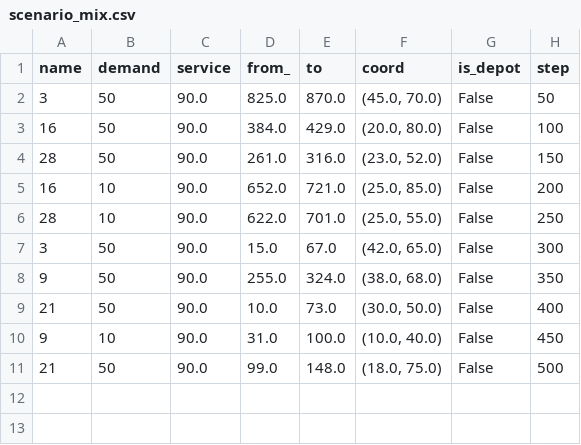
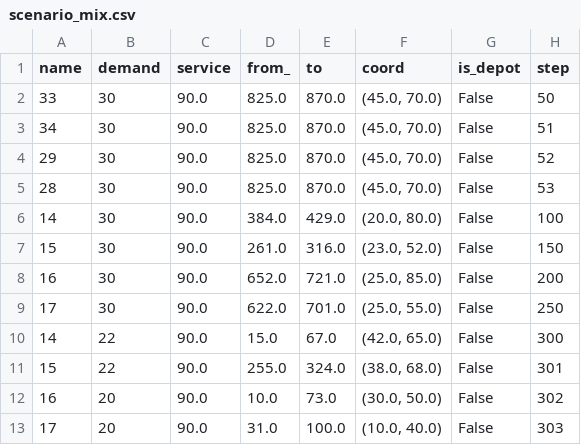
Before and after one commit to aI-lab-glider/aco-for-dynamic-optimization, a CSV file: scenario_mix.csv, drawn as a sheet.

Commit message:
Fixes aco algorithm to take into vehicle demands

```diff
--- a/scenario_mix.csv
+++ b/scenario_mix.csv
@@ -1,11 +1,13 @@
 name,demand,service,from_,to,coord,is_depot,step
-3,50,90.0,825.0,870.0,"(45.0, 70.0)",False,50
-16,50,90.0,384.0,429.0,"(20.0, 80.0)",False,100
-28,50,90.0,261.0,316.0,"(23.0, 52.0)",False,150
-16,10,90.0,652.0,721.0,"(25.0, 85.0)",False,200
-28,10,90.0,622.0,701.0,"(25.0, 55.0)",False,250
-3,50,90.0,15.0,67.0,"(42.0, 65.0)",False,300
-9,50,90.0,255.0,324.0,"(38.0, 68.0)",False,350
-21,50,90.0,10.0,73.0,"(30.0, 50.0)",False,400
-9,10,90.0,31.0,100.0,"(10.0, 40.0)",False,450
-21,50,90.0,99.0,148.0,"(18.0, 75.0)",False,500
+33,30,90.0,825.0,870.0,"(45.0, 70.0)",False,50
+34,30,90.0,825.0,870.0,"(45.0, 70.0)",False,51
+29,30,90.0,825.0,870.0,"(45.0, 70.0)",False,52
+28,30,90.0,825.0,870.0,"(45.0, 70.0)",False,53
+14,30,90.0,384.0,429.0,"(20.0, 80.0)",False,100
+15,30,90.0,261.0,316.0,"(23.0, 52.0)",False,150
+16,30,90.0,652.0,721.0,"(25.0, 85.0)",False,200
+17,30,90.0,622.0,701.0,"(25.0, 55.0)",False,250
+14,22,90.0,15.0,67.0,"(42.0, 65.0)",False,300
+15,22,90.0,255.0,324.0,"(38.0, 68.0)",False,301
+16,20,90.0,10.0,73.0,"(30.0, 50.0)",False,302
+17,20,90.0,31.0,100.0,"(10.0, 40.0)",False,303
```
Also changed, not shown: small.csv, 3 other files.
